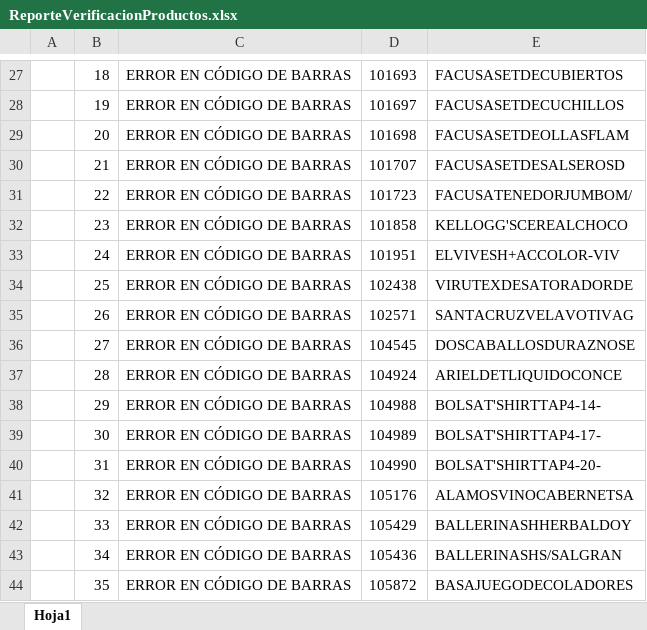
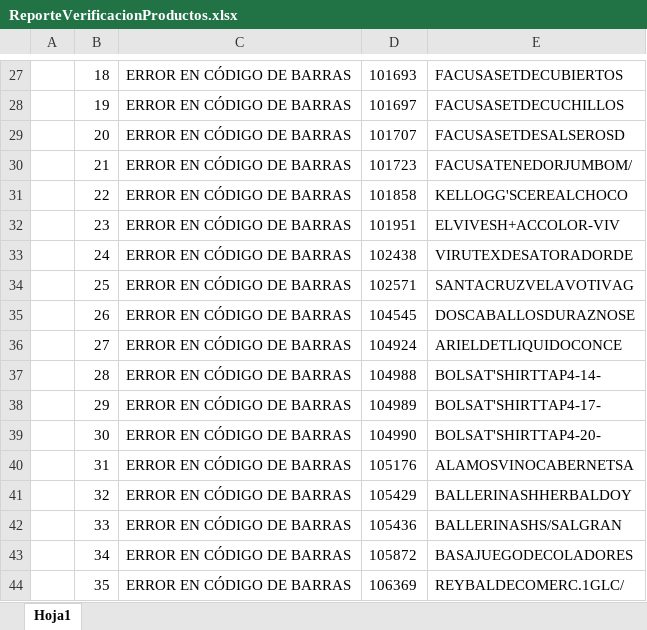
Before and after one commit to wilterranovatr/app007-validacion_productos, an Excel workbook: temp/ReporteVerificacionProductos.xlsx, sheet Hoja1, drawn as a sheet; only a part is shown, gaps mark what is left out; values as stored, in another font and other column widths than the file's, no borders; the diff covers the shown part only; the diff names each change by its address in the sheet, - before the commit and + after, or states it on an @@ line.

```diff
--- a/temp/ReporteVerificacionProductos.xlsx (sheet Hoja1)
+++ b/temp/ReporteVerificacionProductos.xlsx (sheet Hoja1)
-D29: 101698
+D29: 101707
-E29: FACUSASETDEOLLASFLAM
+E29: FACUSASETDESALSEROSD
-D30: 101707
+D30: 101723
-E30: FACUSASETDESALSEROSD
+E30: FACUSATENEDORJUMBOM/
-D31: 101723
+D31: 101858
-E31: FACUSATENEDORJUMBOM/
+E31: KELLOGG'SCEREALCHOCO
-D32: 101858
+D32: 101951
-E32: KELLOGG'SCEREALCHOCO
+E32: ELVIVESH+ACCOLOR-VIV
-D33: 101951
+D33: 102438
-E33: ELVIVESH+ACCOLOR-VIV
+E33: VIRUTEXDESATORADORDE
-D34: 102438
+D34: 102571
-E34: VIRUTEXDESATORADORDE
+E34: SANTACRUZVELAVOTIVAG
-D35: 102571
+D35: 104545
-E35: SANTACRUZVELAVOTIVAG
+E35: DOSCABALLOSDURAZNOSE
-D36: 104545
+D36: 104924
-E36: DOSCABALLOSDURAZNOSE
+E36: ARIELDETLIQUIDOCONCE
-D37: 104924
+D37: 104988
-E37: ARIELDETLIQUIDOCONCE
+E37: BOLSAT'SHIRTTAP4-14-
-D38: 104988
+D38: 104989
-E38: BOLSAT'SHIRTTAP4-14-
+E38: BOLSAT'SHIRTTAP4-17-
-D39: 104989
+D39: 104990
-E39: BOLSAT'SHIRTTAP4-17-
+E39: BOLSAT'SHIRTTAP4-20-
-D40: 104990
+D40: 105176
-E40: BOLSAT'SHIRTTAP4-20-
+E40: ALAMOSVINOCABERNETSA
-D41: 105176
+D41: 105429
-E41: ALAMOSVINOCABERNETSA
+E41: BALLERINASHHERBALDOY
-D42: 105429
+D42: 105436
-E42: BALLERINASHHERBALDOY
+E42: BALLERINASHS/SALGRAN
-D43: 105436
+D43: 105872
-E43: BALLERINASHS/SALGRAN
+E43: BASAJUEGODECOLADORES
-D44: 105872
+D44: 106369
-E44: BASAJUEGODECOLADORES
+E44: REYBALDECOMERC.1GLC/
```
Also changed, not shown: 1 added row and 477 edited cells elsewhere in this sheet, temp/ReporteEstadoProductos.xlsx, 6 other files.
